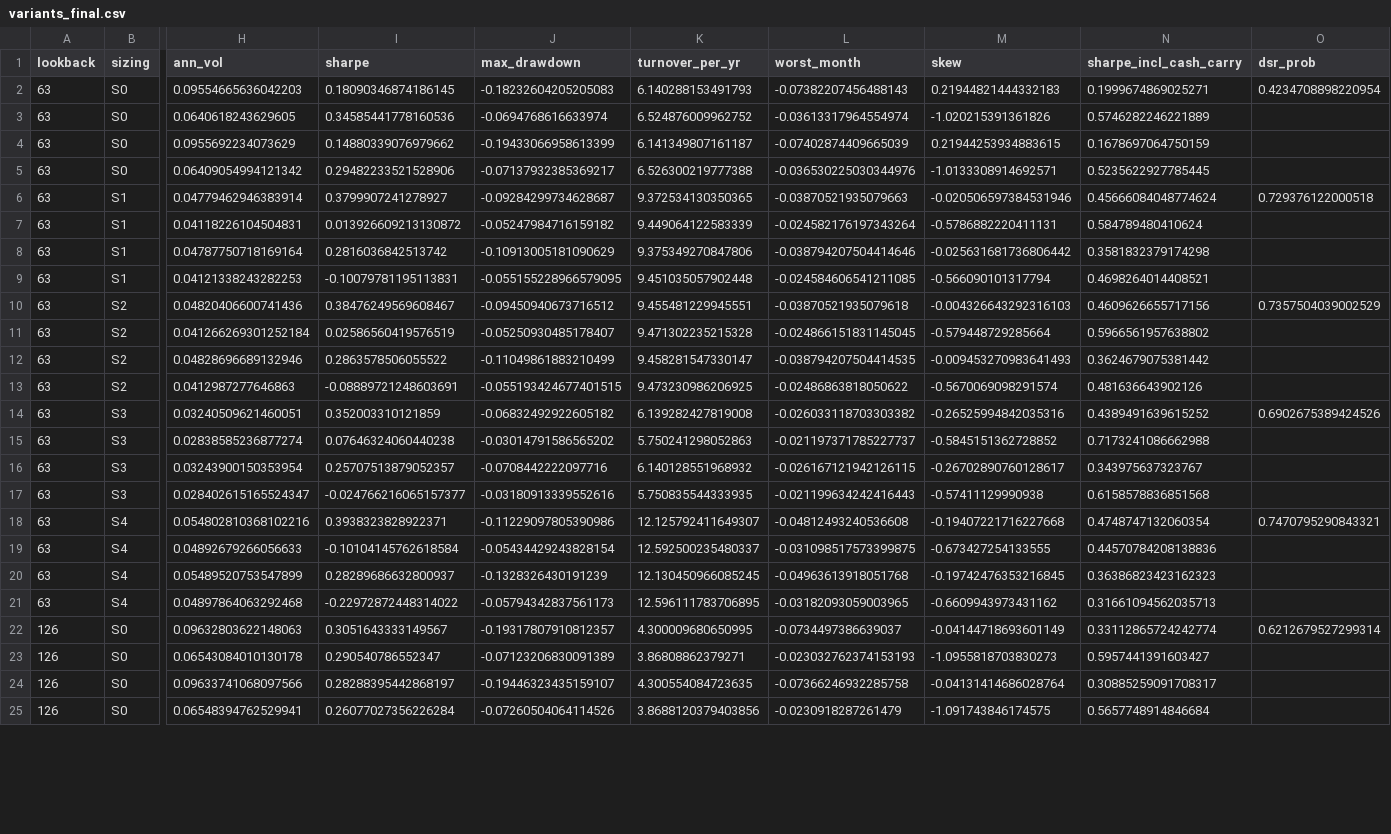
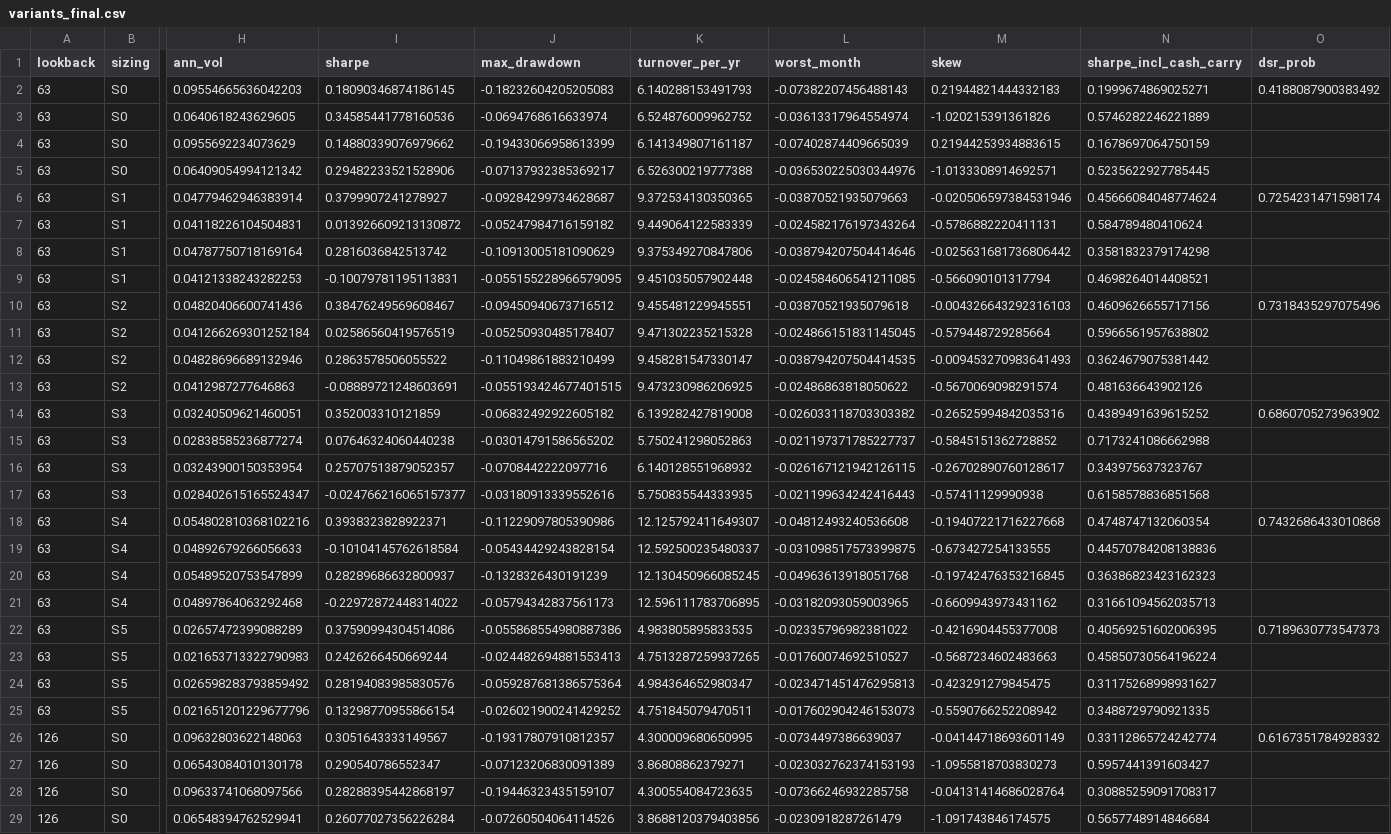
Before and after one commit to gabejsto-ops/GQH, a CSV file: results/variants_final.csv, drawn as a sheet; only a part is shown, gaps mark what is left out; addresses are those after the commit; rows hold the shown columns only; the diff covers the shown part only; the diff names each change by its address in the sheet, - before the commit and + after, or states it on an @@ line.

```diff
--- a/results/variants_final.csv
+++ b/results/variants_final.csv
-O2 (dsr_prob): 0.4234708898220954
+O2 (dsr_prob): 0.4188087900383492
-O6 (dsr_prob): 0.729376122000518
+O6 (dsr_prob): 0.7254231471598174
-O10 (dsr_prob): 0.7357504039002529
+O10 (dsr_prob): 0.7318435297075496
-O14 (dsr_prob): 0.6902675389424526
+O14 (dsr_prob): 0.6860705273963902
-O18 (dsr_prob): 0.7470795290843321
+O18 (dsr_prob): 0.7432686433010868
+row 22: 63 | S5 | 0.02657472399088289 | 0.37590994304514086 | -0.055868554980887386 | 4.983805895833535 | -0.02335796982381022 | -0.4216904455377008 | 0.40569251602006395 | 0.7189630773547373
+row 23: 63 | S5 | 0.021653713322790983 | 0.2426266450669244 | -0.024482694881553413 | 4.7513287259937265 | -0.01760074692510527 | -0.5687234602483663 | 0.45850730564196224
+row 24: 63 | S5 | 0.026598283793859492 | 0.28194083985830576 | -0.059287681386575364 | 4.984364652980347 | -0.023471451476295813 | -0.423291279845475 | 0.31175268998931627
+row 25: 63 | S5 | 0.021651201229677796 | 0.13298770955866154 | -0.026021900241429252 | 4.751845079470511 | -0.017602904246153073 | -0.5590766252208942 | 0.3488729790921335
-O26 (dsr_prob): 0.6212679527299314
+O26 (dsr_prob): 0.6167351784928332
```
Also changed, not shown: 8 added rows and 9 edited cells elsewhere in this file, results/robust_by_year_IS_final.csv, results/robust_capacity_IS_final.csv, 32 other files.
